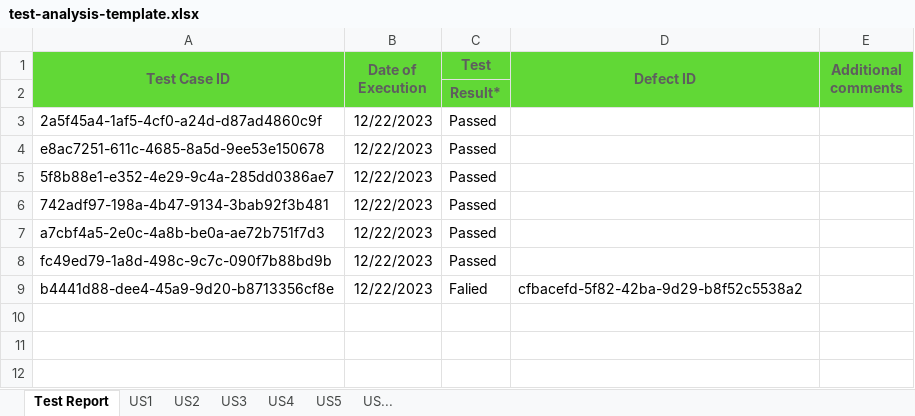
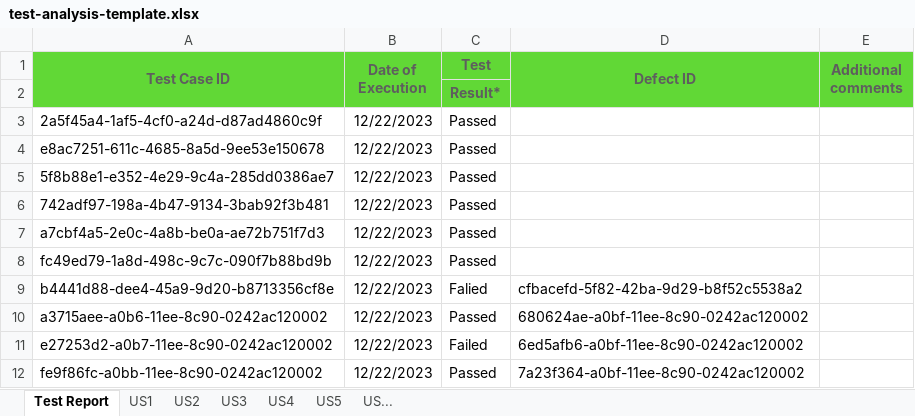
Before and after one commit to intziral/Git-Gud-Hackathon, an Excel workbook: test-analysis/test-analysis-template.xlsx, sheet Test Report, drawn as a sheet; values as stored, in another font and other column widths than the file's, no borders; the diff names each change by its address in the sheet, - before the commit and + after, or states it on an @@ line.

Commit message:
Final

```diff
--- a/test-analysis/test-analysis-template.xlsx (sheet Test Report)
+++ b/test-analysis/test-analysis-template.xlsx (sheet Test Report)
+row 10: a3715aee-a0b6-11ee-8c90-0242ac120002 | 12/22/2023 | Passed | 680624ae-a0bf-11ee-8c90-0242ac120002
+row 11: e27253d2-a0b7-11ee-8c90-0242ac120002 | 12/22/2023 | Failed | 6ed5afb6-a0bf-11ee-8c90-0242ac120002
+row 12: fe9f86fc-a0bb-11ee-8c90-0242ac120002 | 12/22/2023 | Passed | 7a23f364-a0bf-11ee-8c90-0242ac120002
```
